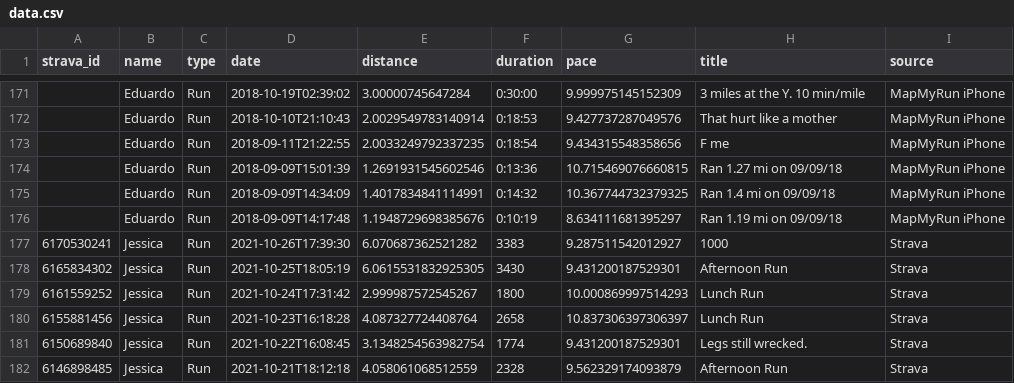
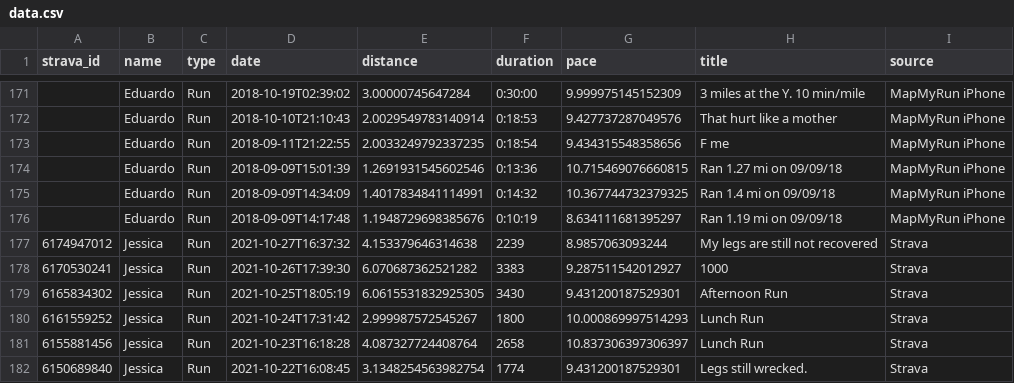
Before and after one commit to eibanez/run, a CSV file: data.csv, drawn as a sheet; only a part is shown, gaps mark what is left out; the shorter side is filled out with more unchanged rows.

```diff
--- a/data.csv
+++ b/data.csv
@@ -176,2 +176,3 @@ strava_id,name,type,date,distance,duration,pace,title,source
 ,Eduardo,Run,2018-09-09T14:17:48,1.1948729698385676,0:10:19,8.634111681395297,Ran 1.19 mi on 09/09/18,MapMyRun iPhone
+6174947012,Jessica,Run,2021-10-27T16:37:32,4.153379646314638,2239,8.9857063093244,My legs are still not recovered ,Strava
 6170530241,Jessica,Run,2021-10-26T17:39:30,6.070687362521282,3383,9.287511542012927,1000,Strava
```
Also changed, not shown: 3 other files.
